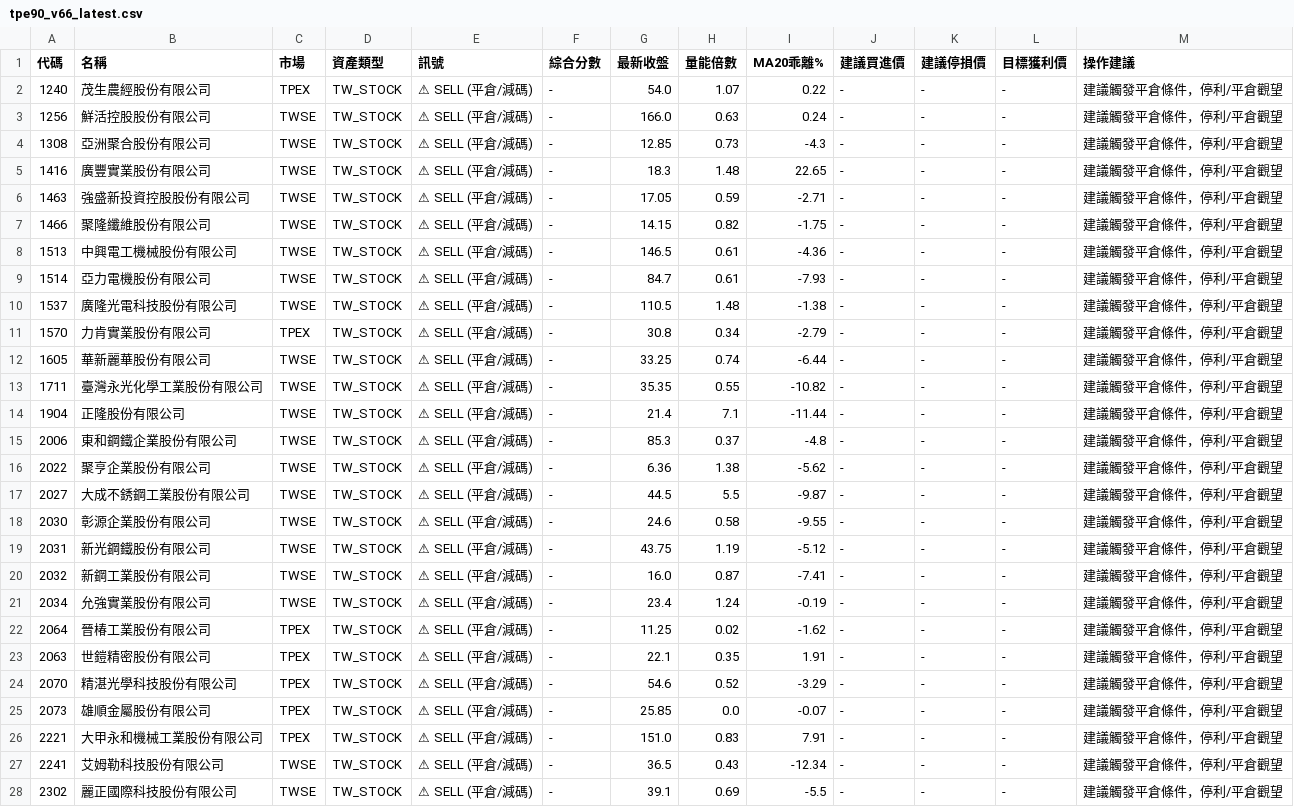
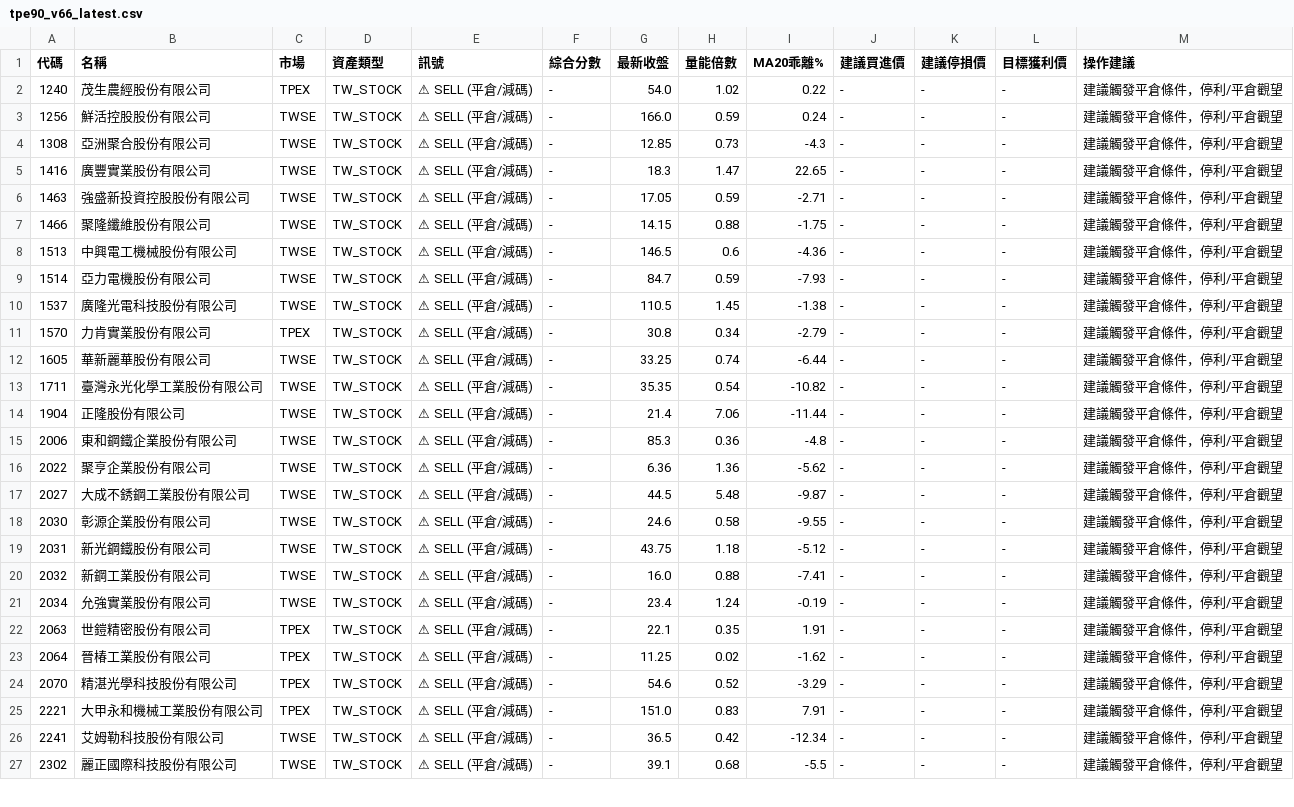
Before and after one commit to mct1209/my-quant-strategies, a CSV file: results/tpe90_v66_latest.csv, drawn as a sheet; only a part is shown; removed rows and columns are numbered as before the commit, all else as after; the diff covers the shown part only; the diff names each change by its address in the sheet, - before the commit and + after, or states it on an @@ line.

```diff
--- a/results/tpe90_v66_latest.csv
+++ b/results/tpe90_v66_latest.csv
-H2 (量能倍數): 1.07
+H2 (量能倍數): 1.02
-H3 (量能倍數): 0.63
+H3 (量能倍數): 0.59
-H5 (量能倍數): 1.48
+H5 (量能倍數): 1.47
-H7 (量能倍數): 0.82
+H7 (量能倍數): 0.88
-H8 (量能倍數): 0.61
+H8 (量能倍數): 0.6
-H9 (量能倍數): 0.61
+H9 (量能倍數): 0.59
-H10 (量能倍數): 1.48
+H10 (量能倍數): 1.45
-H13 (量能倍數): 0.55
+H13 (量能倍數): 0.54
-H14 (量能倍數): 7.1
+H14 (量能倍數): 7.06
-H15 (量能倍數): 0.37
+H15 (量能倍數): 0.36
-H16 (量能倍數): 1.38
+H16 (量能倍數): 1.36
-H17 (量能倍數): 5.5
+H17 (量能倍數): 5.48
-H19 (量能倍數): 1.19
+H19 (量能倍數): 1.18
-H20 (量能倍數): 0.87
+H20 (量能倍數): 0.88
@@ row 23 moved to row 22: 2063 @@
-row 25: 2073 | 雄順金屬股份有限公司 | TPEX | TW_STOCK | ⚠ SELL (平倉/減碼) | - | 25.85 | 0.0 | -0.07 | - | - | - | 建議觸發平倉條件，停利/平倉觀望
-H26 (量能倍數): 0.43
+H26 (量能倍數): 0.42
-H27 (量能倍數): 0.69
+H27 (量能倍數): 0.68
```
Also changed, not shown: 2 removed rows and 98 edited cells elsewhere in this file, results/tpe_reclaim_latest.csv, results/tw_stock_etf_latest.csv, 8 other files.
